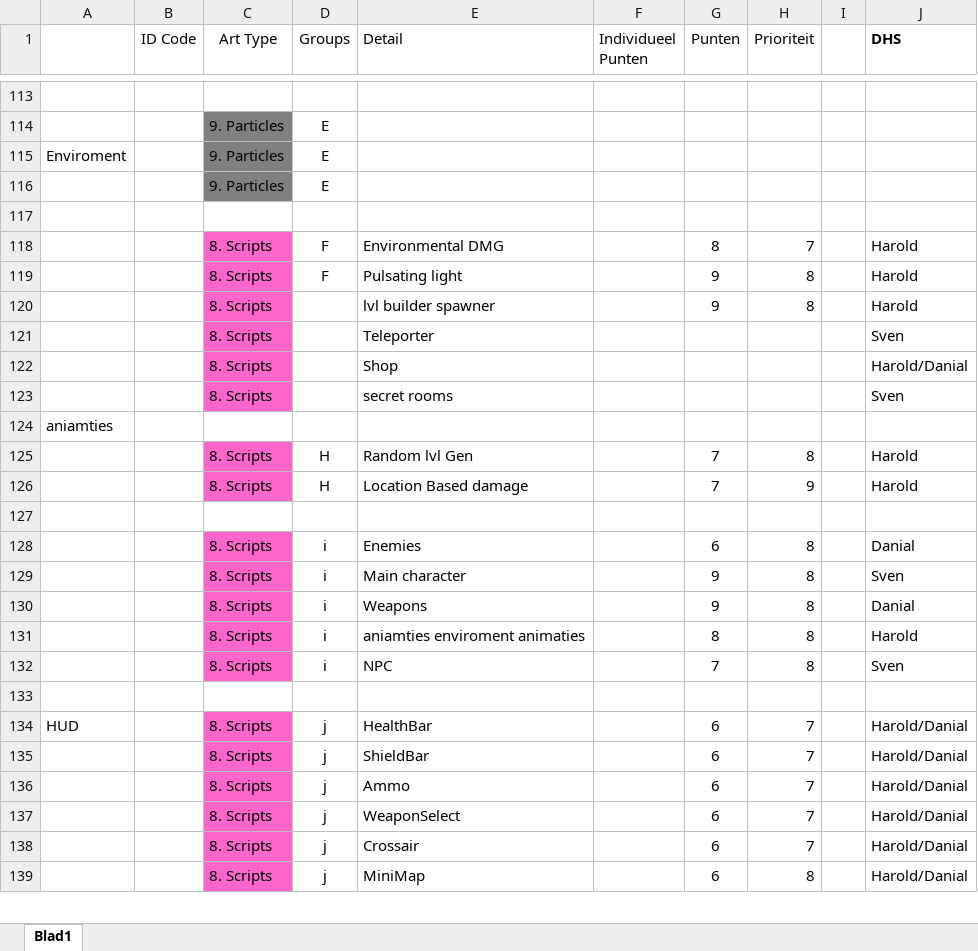
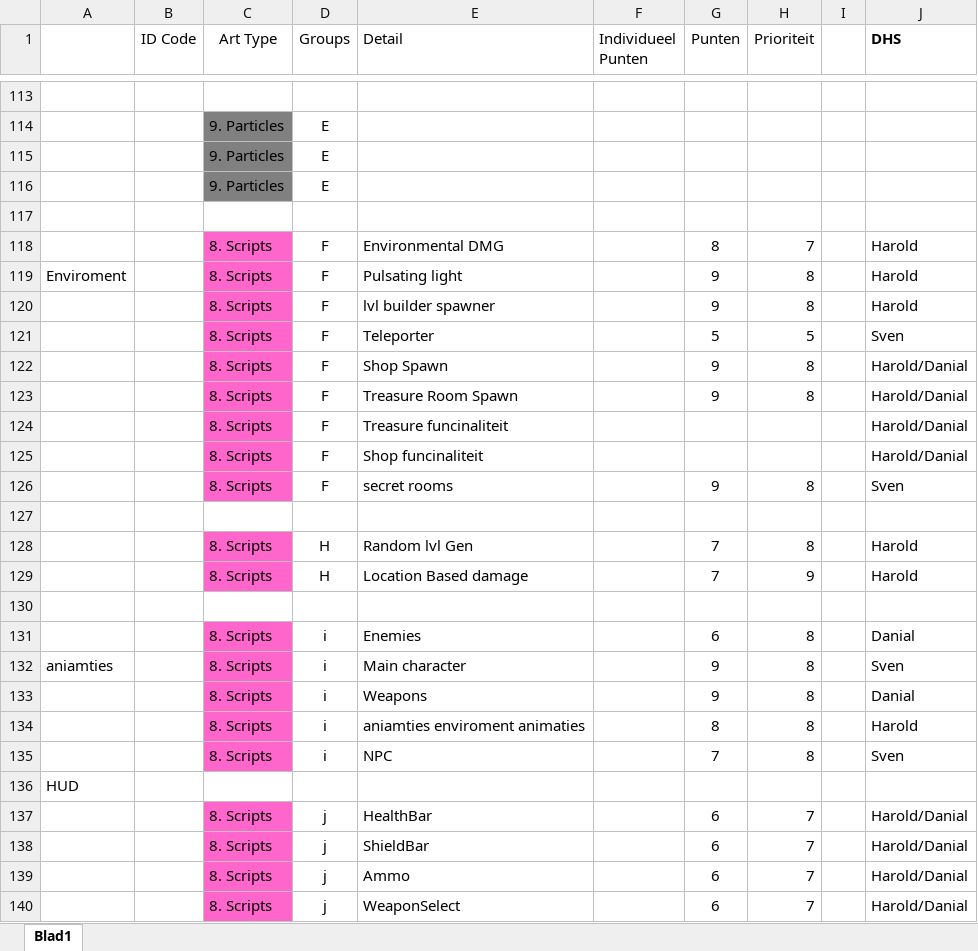
Before and after one commit to DanialVEVO/Gamelab2, an Excel workbook: Assetlist/Asset List GameLab2.xlsx, sheet Blad1, drawn as a sheet; only a part is shown, gaps mark what is left out; the shorter side is filled out with more unchanged rows; values as stored, in another font and other column widths than the file's, no borders; addresses are those after the commit; the diff covers the shown part only; the diff names each change by its address in the sheet, - before the commit and + after, or states it on an @@ line.

Commit message:
Update
Presentatie/Assetlist

```diff
--- a/Assetlist/Asset List GameLab2.xlsx (sheet Blad1)
+++ b/Assetlist/Asset List GameLab2.xlsx (sheet Blad1)
-A115: Enviroment
+A115: (empty)
-A119: (empty)
+A119: Enviroment
-D120:D121 (Groups): (empty)
+D120:D121 (Groups): F
-G121 (Punten): (empty)
+G121 (Punten): 5
-H121 (Prioriteit): (empty)
+H121 (Prioriteit): 5
+row 122:  |  | 8. Scripts | F | Shop Spawn |  | 9 | 8 |  | Harold/Danial
+row 123:  |  | 8. Scripts | F | Treasure Room Spawn |  | 9 | 8 |  | Harold/Danial
+row 124:  |  | 8. Scripts | F | Treasure funcinaliteit |  |  |  |  | Harold/Danial
-D125:D126 (Groups): (empty)
+D125:D126 (Groups): F
-E125 (Detail): Shop
+E125 (Detail): Shop funcinaliteit
-G126 (Punten): (empty)
+G126 (Punten): 9
-H126 (Prioriteit): (empty)
+H126 (Prioriteit): 8
-A127: aniamties
+A127: (empty)
-A132: (empty)
+A132: aniamties
-A136: (empty)
+A136: HUD
-A137: HUD
+A137: (empty)
```
Also changed, not shown: 5 edited cells and cell formats elsewhere in this sheet, 1 other file.
